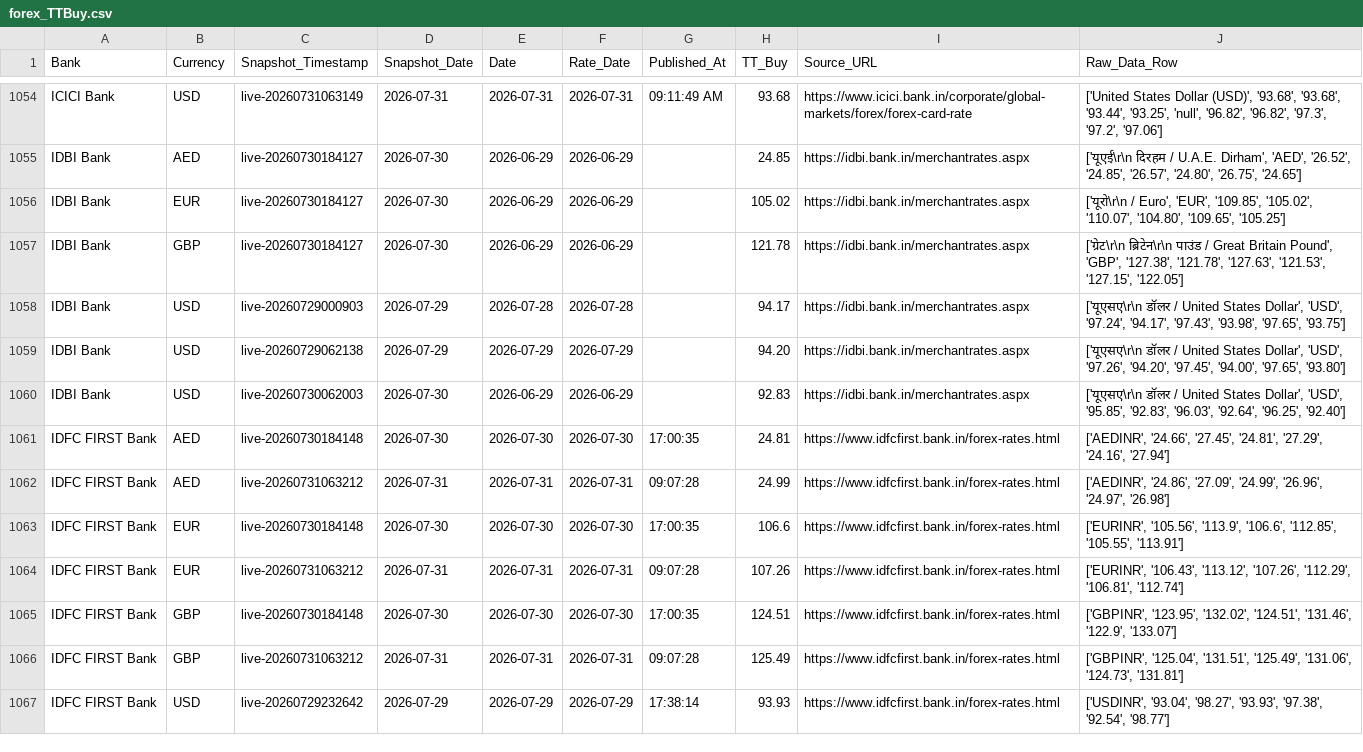
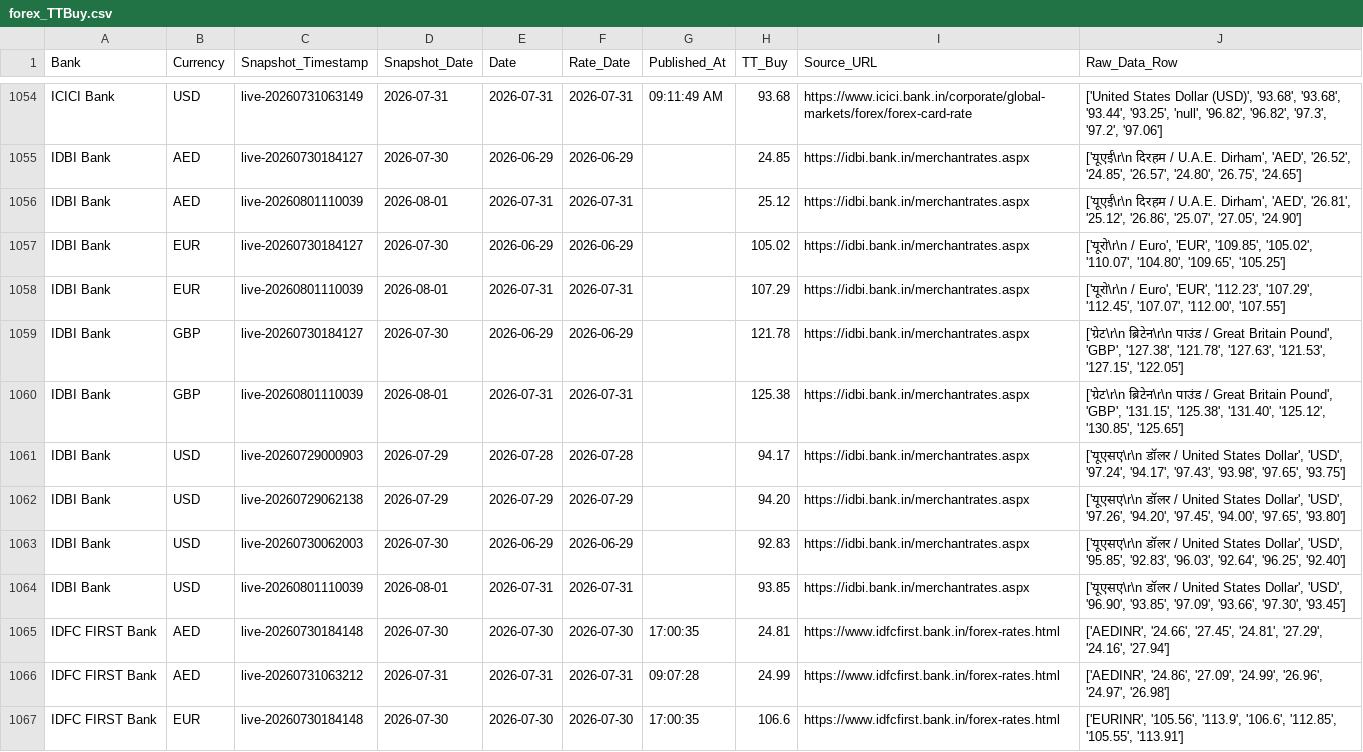
Before and after one commit to RakshithNM/ttbuy-dashboard, a CSV file: data/forex_TTBuy.csv, drawn as a sheet; only a part is shown, gaps mark what is left out; the shorter side is filled out with more unchanged rows; the diff names each change by its address in the sheet, - before the commit and + after, or states it on an @@ line.

```diff
--- a/data/forex_TTBuy.csv
+++ b/data/forex_TTBuy.csv
+row 1056: IDBI Bank | AED | live-20260801110039 | 2026-08-01 | 2026-07-31 | 2026-07-31 |  | 25.12 | https://idbi.bank.in/merchantrates.aspx | ['यूएई\r\n दिरहम / U.A.E. Dirham', 'AED', '26.81', '25.12', '26.86', '25.07', '27.05', '24.90']
+row 1058: IDBI Bank | EUR | live-20260801110039 | 2026-08-01 | 2026-07-31 | 2026-07-31 |  | 107.29 | https://idbi.bank.in/merchantrates.aspx | ['यूरो\r\n / Euro', 'EUR', '112.23', '107.29', '112.45', '107.07', '112.00', '107.55']
+row 1060: IDBI Bank | GBP | live-20260801110039 | 2026-08-01 | 2026-07-31 | 2026-07-31 |  | 125.38 | https://idbi.bank.in/merchantrates.aspx | ['ग्रेट\r\n ब्रिटेन\r\n पाउंड / Great Britain Pound', 'GBP', '131.15', '125.38', '131.40', '125.12', '130.85', '125.65']
+row 1064: IDBI Bank | USD | live-20260801110039 | 2026-08-01 | 2026-07-31 | 2026-07-31 |  | 93.85 | https://idbi.bank.in/merchantrates.aspx | ['यूएसए\r\n डॉलर / United States Dollar', 'USD', '96.90', '93.85', '97.09', '93.66', '97.30', '93.45']
```
Also changed, not shown: data/bob_TTBuy.csv, data/hsbc_TTBuy.csv, 9 other files.
